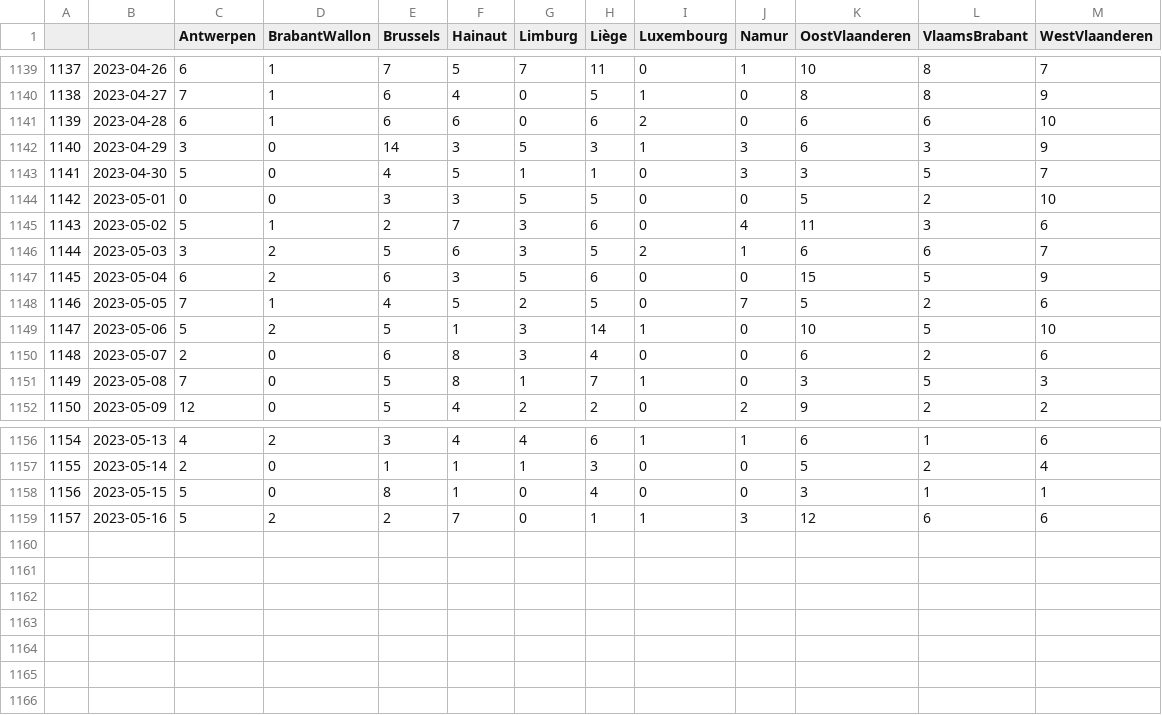
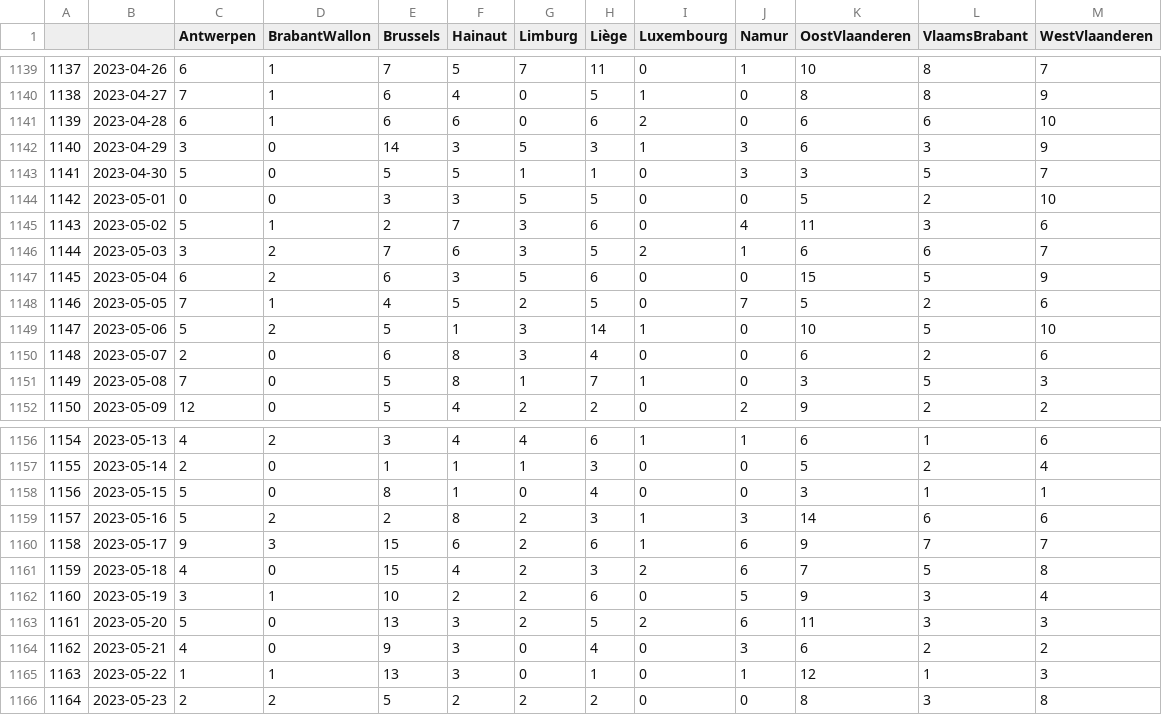
Before and after one commit to tbuytaer/test-of-github-datawrapper-output, a CSV file: hospitalisations.csv, drawn as a sheet; only a part is shown, gaps mark what is left out.

Commit message:
Updated data

```diff
--- a/hospitalisations.csv
+++ b/hospitalisations.csv
@@ -1142,6 +1142,6 @@
 1140,2023-04-29,3,0,14,3,5,3,1,3,6,3,9
-1141,2023-04-30,5,0,4,5,1,1,0,3,3,5,7
+1141,2023-04-30,5,0,5,5,1,1,0,3,3,5,7
 1142,2023-05-01,0,0,3,3,5,5,0,0,5,2,10
 1143,2023-05-02,5,1,2,7,3,6,0,4,11,3,6
-1144,2023-05-03,3,2,5,6,3,5,2,1,6,6,7
+1144,2023-05-03,3,2,7,6,3,5,2,1,6,6,7
 1145,2023-05-04,6,2,6,3,5,6,0,0,15,5,9
@@ -1158,2 +1158,9 @@
 1156,2023-05-15,5,0,8,1,0,4,0,0,3,1,1
-1157,2023-05-16,5,2,2,7,0,1,1,3,12,6,6
+1157,2023-05-16,5,2,2,8,2,3,1,3,14,6,6
+1158,2023-05-17,9,3,15,6,2,6,1,6,9,7,7
+1159,2023-05-18,4,0,15,4,2,3,2,6,7,5,8
+1160,2023-05-19,3,1,10,2,2,6,0,5,9,3,4
+1161,2023-05-20,5,0,13,3,2,5,2,6,11,3,3
+1162,2023-05-21,4,0,9,3,0,4,0,3,6,2,2
+1163,2023-05-22,1,1,13,3,0,1,0,1,12,1,3
+1164,2023-05-23,2,2,5,2,2,2,0,0,8,3,8
```
